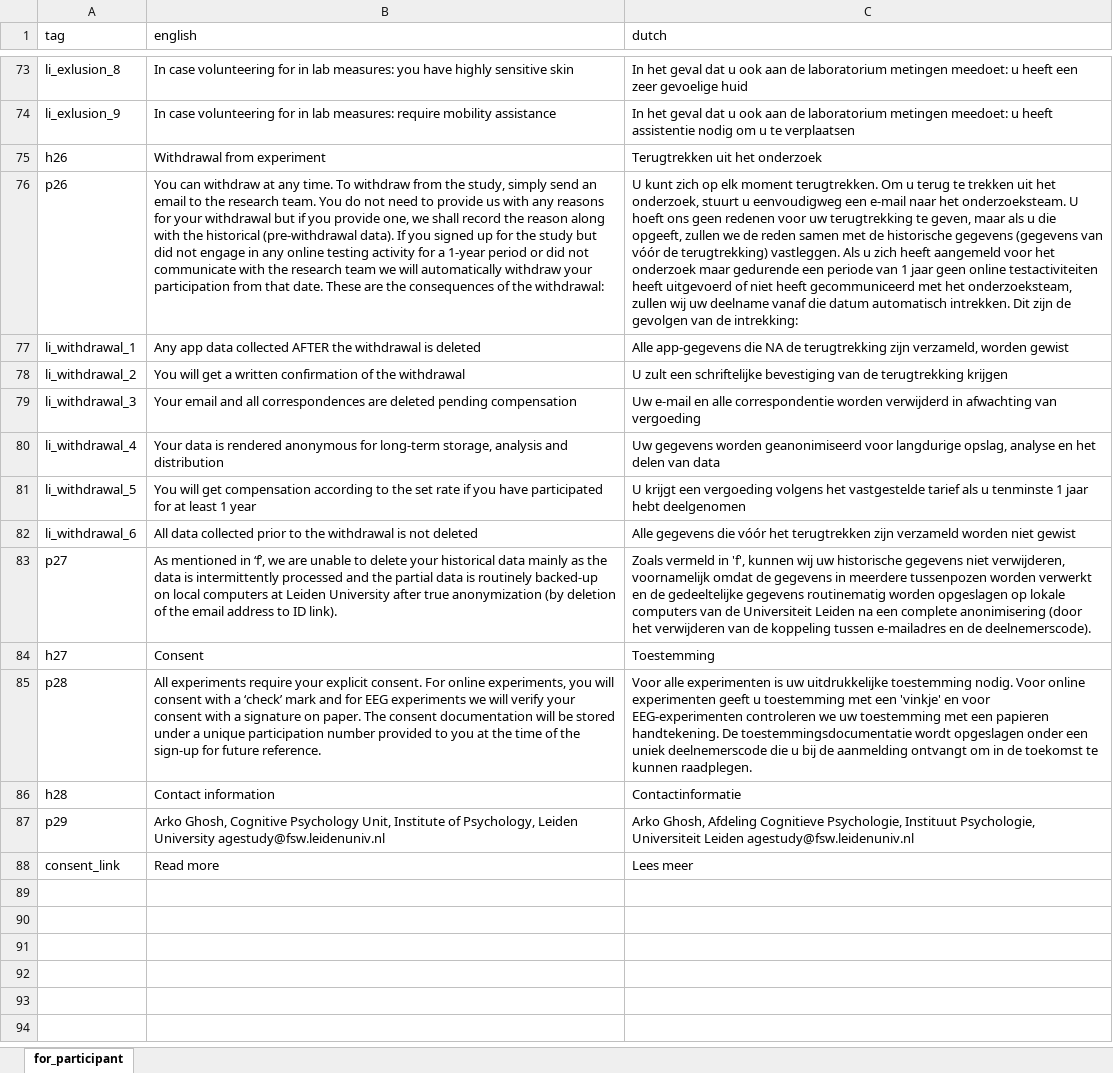
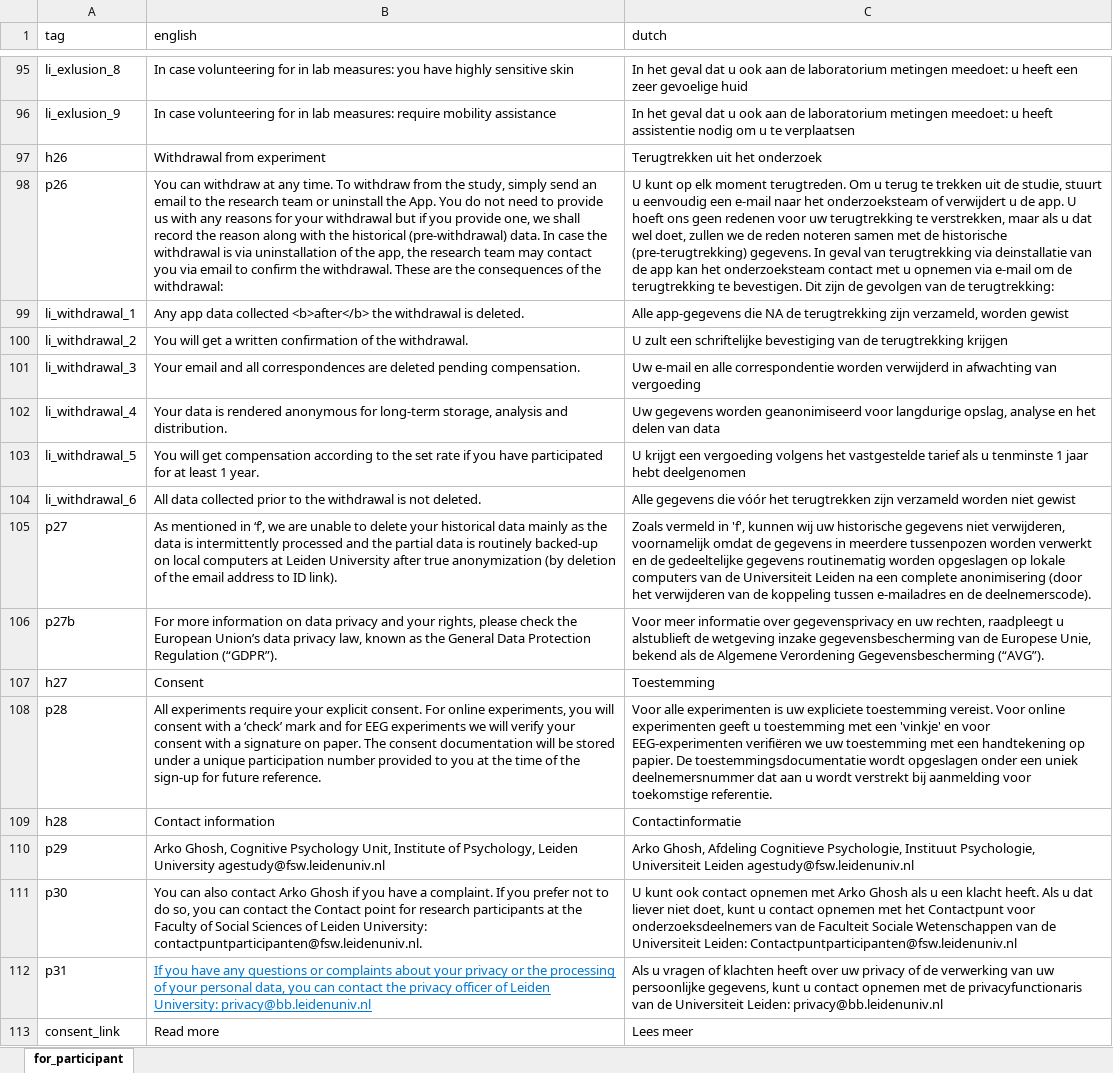
Before and after one commit to codelableidenvelux/agestudy, an Excel workbook: app/static/csv/for_participant.xlsx, sheet for_participant, drawn as a sheet; only a part is shown, gaps mark what is left out; values as stored, in another font and other column widths than the file's, no borders; addresses are those after the commit; the diff covers the shown part only; the diff names each change by its address in the sheet, - before the commit and + after, or states it on an @@ line.

Commit message:
apple phone support added, participation and debriefing letter update

```diff
--- a/app/static/csv/for_participant.xlsx (sheet for_participant)
+++ b/app/static/csv/for_participant.xlsx (sheet for_participant)
-B98 (english): …the research team. You do not need to provide us with any reasons for your withdrawal but if you provide one, we shall record the reason along with the historical (pre-withdrawal data). If you signed up for the study but did not engage in any online testing activity for a 1-year period or did not communicate with the research team we will automatically withdraw your participation from that date. These are…
+B98 (english): …the research team or uninstall the App. You do not need to provide us with any reasons for your withdrawal but if you provide one, we shall record the reason along with the historical (pre-withdrawal) data. In case the withdrawal is via uninstallation of the app, the research team may contact you via email to confirm the withdrawal. These are…
-C98 (dutch): U kunt zich op elk moment terugtrekken. Om u terug te trekken uit het onderzoek, stuurt u eenvoudigweg een e-mail naar het onderzoeksteam. U hoeft ons geen redenen voor uw terugtrekking te geven, maar als u die opgeeft, zullen we de reden samen met de historische gegevens (gegevens van vóór de terugtrekking) vastleggen. Als u zich heeft aangemeld voor het onderzoek maar gedurende een periode van 1 jaar geen online testactiviteiten heeft uitgevoerd of niet heeft gecommuniceerd met het onderzoeksteam, zullen wij uw deelname vanaf die datum automatisch intrekken. Dit zijn de gevolgen van de intrekking:
+C98 (dutch): U kunt op elk moment terugtreden. Om u terug te trekken uit de studie, stuurt u eenvoudig een e-mail naar het onderzoeksteam of verwijdert u de app. U hoeft ons geen redenen voor uw terugtrekking te verstrekken, maar als u dat wel doet, zullen we de reden noteren samen met de historische (pre-terugtrekking) gegevens. In geval van terugtrekking via deinstallatie van de app kan het onderzoeksteam contact met u opnemen via e-mail om de terugtrekking te bevestigen. Dit zijn de gevolgen van de terugtrekking:
-B99 (english): …data collected AFTER the withdrawal is deleted
+B99 (english): …data collected <b>after</b> the withdrawal is deleted.
-B100 (english): …of the withdrawal
+B100 (english): …of the withdrawal.
-B101 (english): …deleted pending compensation
+B101 (english): …deleted pending compensation.
-B102 (english): …analysis and distribution
+B102 (english): …analysis and distribution.
-B103 (english): …least 1 year
+B103 (english): …least 1 year.
-B104 (english): …is not deleted
+B104 (english): …is not deleted.
+row 106: p27b | For more information on data privacy and your rights, please check the European Union’s data privacy law, known as the General Data Protection Regulation (“GDPR”). | Voor meer informatie over gegevensprivacy en uw rechten, raadpleegt u alstublieft de wetgeving inzake gegevensbescherming van de Europese Unie, bekend als de Algemene Verordening Gegevensbescherming (“AVG”).
-C108 (dutch): …is uw uitdrukkelijke toestemming nodig. Voor online experimenten geeft u toestemming met een 'vinkje' en voor EEG-experimenten controleren we uw toestemming met een papieren handtekening. De toestemmingsdocumentatie wordt opgeslagen onder een uniek deelnemerscode die u bij de aanmelding ontvangt om in de toekomst te kunnen raadplegen.
+C108 (dutch): …is uw expliciete toestemming vereist. Voor online experimenten geeft u toestemming met een 'vinkje' en voor EEG-experimenten verifiëren we uw toestemming met een handtekening op papier. De toestemmingsdocumentatie wordt opgeslagen onder een uniek deelnemersnummer dat aan u wordt verstrekt bij aanmelding voor toekomstige referentie.
+row 111: p30 | You can also contact Arko Ghosh if you have a complaint. If you prefer not to do so, you can contact the Contact point for research participants at the Faculty of Social Sciences of Leiden University: contactpuntparticipanten@fsw.leidenuniv.nl. | U kunt ook contact opnemen met Arko Ghosh als u een klacht heeft. Als u dat liever niet doet, kunt u contact opnemen met het Contactpunt voor onderzoeksdeelnemers van de Faculteit Sociale Wetenschappen van de Universiteit Leiden: Contactpuntparticipanten@fsw.leidenuniv.nl
+row 112: p31 | If you have any questions or complaints about your privacy or the processing of your personal data, you can contact the privacy officer of Leiden University: privacy@bb.leidenuniv.nl | Als u vragen of klachten heeft over uw privacy of de verwerking van uw persoonlijke gegevens, kunt u contact opnemen met de privacyfunctionaris van de Universiteit Leiden: privacy@bb.leidenuniv.nl
```
Also changed, not shown: 25 added rows, 3 removed rows and 64 edited cells elsewhere in this sheet, app/static/csv/about_app.xlsx, app/static/csv/consent.xlsx, 45 other files.
